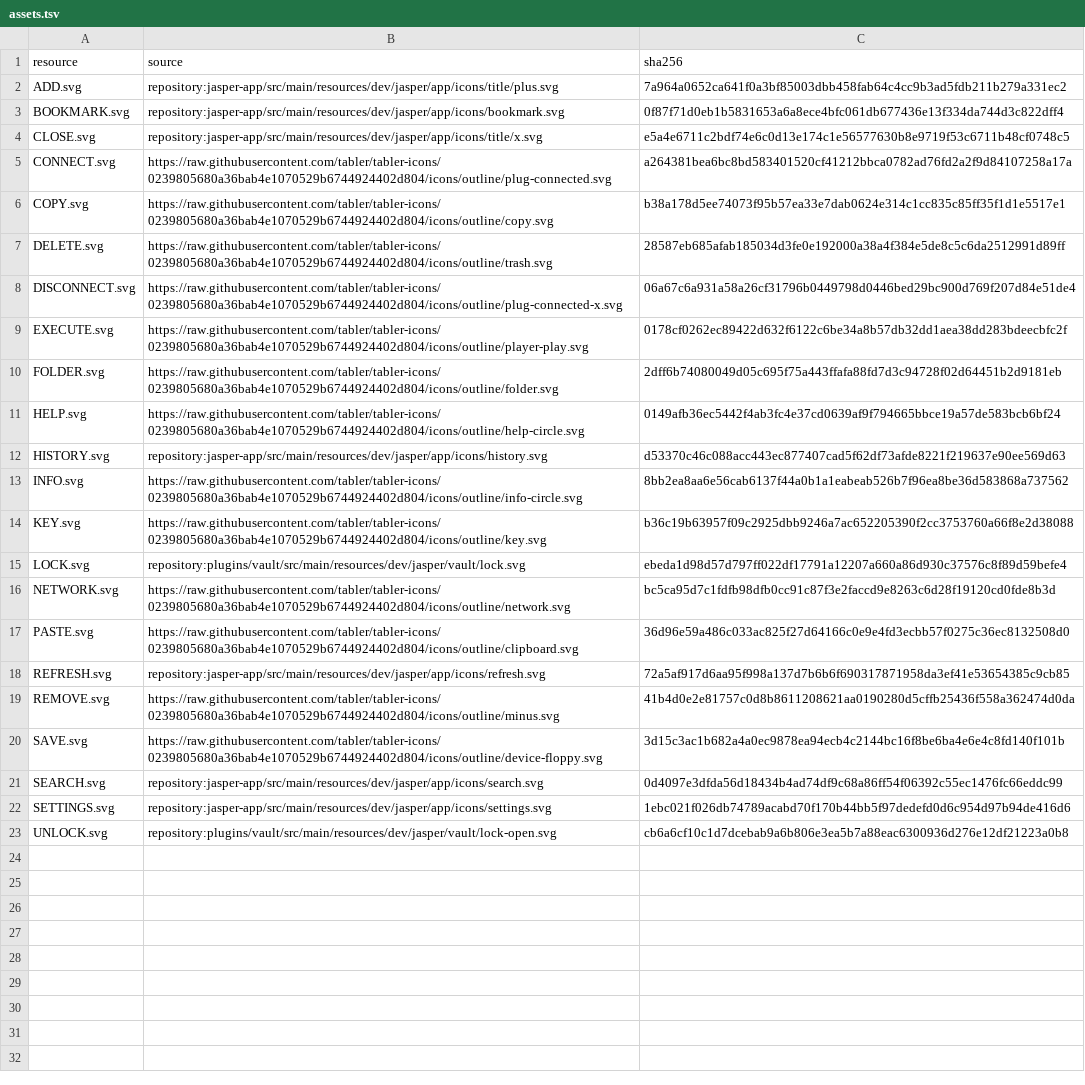
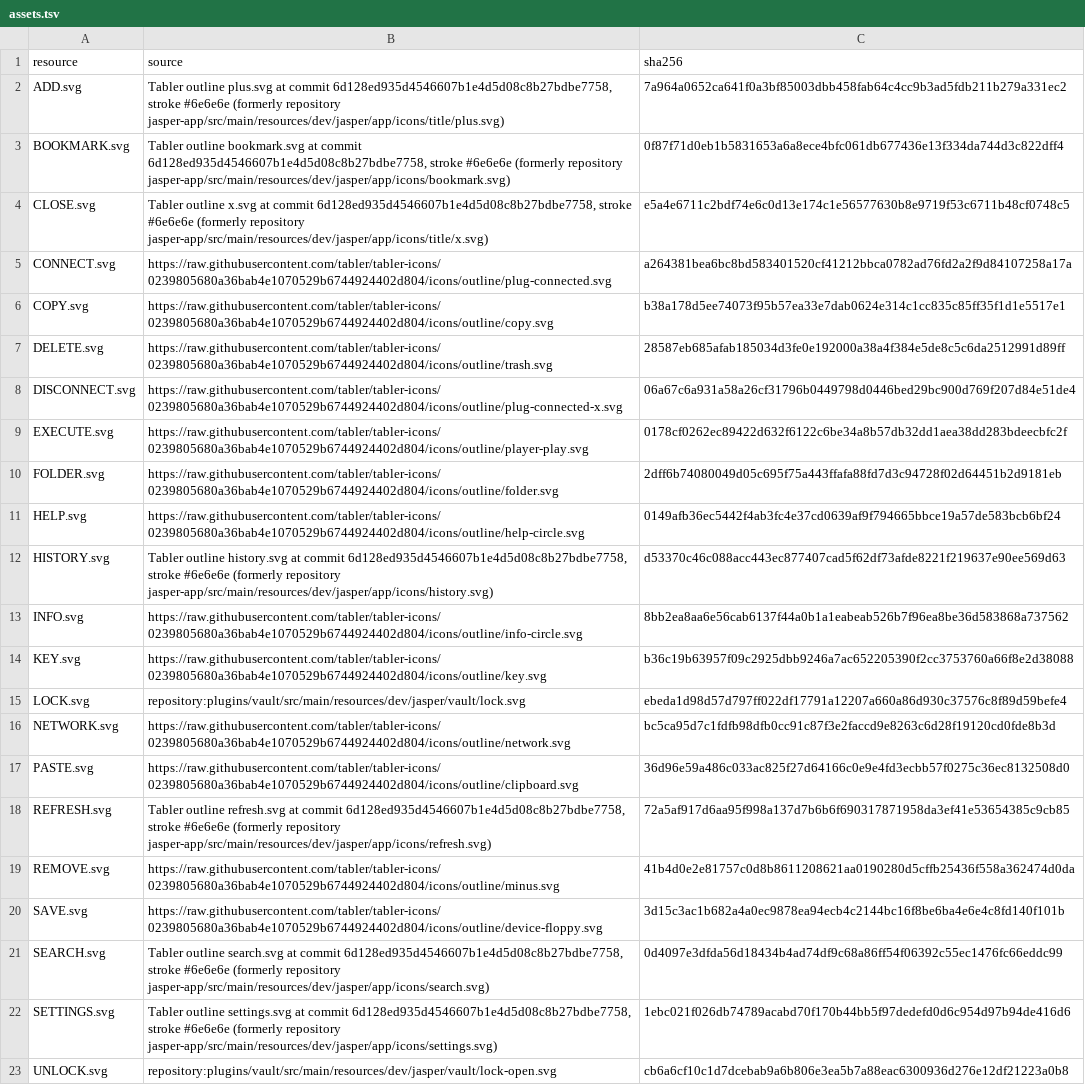
Before and after one commit to an0nn30/Jasper, a TSV file: jasper-app/src/main/resources/dev/jasper/app/icons/standard/assets.tsv, drawn as a sheet.

```diff
--- a/jasper-app/src/main/resources/dev/jasper/app/icons/standard/assets.tsv
+++ b/jasper-app/src/main/resources/dev/jasper/app/icons/standard/assets.tsv
@@ -1,5 +1,5 @@
 resource	source	sha256
-ADD.svg	repository:jasper-app/src/main/resources/dev/jasper/app/icons/title/plus.svg	7a964a0652ca641f0a3bf85003dbb458fab64c4cc9b3ad5fdb211b279a331ec2
-BOOKMARK.svg	repository:jasper-app/src/main/resources/dev/jasper/app/icons/bookmark.svg	0f87f71d0eb1b5831653a6a8ece4bfc061db677436e13f334da744d3c822dff4
-CLOSE.svg	repository:jasper-app/src/main/resources/dev/jasper/app/icons/title/x.svg	e5a4e6711c2bdf74e6c0d13e174c1e56577630b8e9719f53c6711b48cf0748c5
+ADD.svg	Tabler outline plus.svg at commit 6d128ed935d4546607b1e4d5d08c8b27bdbe7758, stroke #6e6e6e (formerly repository jasper-app/src/main/resources/dev/jasper/app/icons/title/plus.svg)	7a964a0652ca641f0a3bf85003dbb458fab64c4cc9b3ad5fdb211b279a331ec2
+BOOKMARK.svg	Tabler outline bookmark.svg at commit 6d128ed935d4546607b1e4d5d08c8b27bdbe7758, stroke #6e6e6e (formerly repository jasper-app/src/main/resources/dev/jasper/app/icons/bookmark.svg)	0f87f71d0eb1b5831653a6a8ece4bfc061db677436e13f334da744d3c822dff4
+CLOSE.svg	Tabler outline x.svg at commit 6d128ed935d4546607b1e4d5d08c8b27bdbe7758, stroke #6e6e6e (formerly repository jasper-app/src/main/resources/dev/jasper/app/icons/title/x.svg)	e5a4e6711c2bdf74e6c0d13e174c1e56577630b8e9719f53c6711b48cf0748c5
 CONNECT.svg	https://raw.githubusercontent.com/tabler/tabler-icons/0239805680a36bab4e1070529b6744924402d804/icons/outline/plug-connected.svg	a264381bea6bc8bd583401520cf41212bbca0782ad76fd2a2f9d84107258a17a
@@ -11,3 +11,3 @@ FOLDER.svg	https://raw.githubusercontent.com/tabler/tabler-icons/0239805680a36ba
 HELP.svg	https://raw.githubusercontent.com/tabler/tabler-icons/0239805680a36bab4e1070529b6744924402d804/icons/outline/help-circle.svg	0149afb36ec5442f4ab3fc4e37cd0639af9f794665bbce19a57de583bcb6bf24
-HISTORY.svg	repository:jasper-app/src/main/resources/dev/jasper/app/icons/history.svg	d53370c46c088acc443ec877407cad5f62df73afde8221f219637e90ee569d63
+HISTORY.svg	Tabler outline history.svg at commit 6d128ed935d4546607b1e4d5d08c8b27bdbe7758, stroke #6e6e6e (formerly repository jasper-app/src/main/resources/dev/jasper/app/icons/history.svg)	d53370c46c088acc443ec877407cad5f62df73afde8221f219637e90ee569d63
 INFO.svg	https://raw.githubusercontent.com/tabler/tabler-icons/0239805680a36bab4e1070529b6744924402d804/icons/outline/info-circle.svg	8bb2ea8aa6e56cab6137f44a0b1a1eabeab526b7f96ea8be36d583868a737562
@@ -17,7 +17,7 @@ NETWORK.svg	https://raw.githubusercontent.com/tabler/tabler-icons/0239805680a36b
 PASTE.svg	https://raw.githubusercontent.com/tabler/tabler-icons/0239805680a36bab4e1070529b6744924402d804/icons/outline/clipboard.svg	36d96e59a486c033ac825f27d64166c0e9e4fd3ecbb57f0275c36ec8132508d0
-REFRESH.svg	repository:jasper-app/src/main/resources/dev/jasper/app/icons/refresh.svg	72a5af917d6aa95f998a137d7b6b6f690317871958da3ef41e53654385c9cb85
+REFRESH.svg	Tabler outline refresh.svg at commit 6d128ed935d4546607b1e4d5d08c8b27bdbe7758, stroke #6e6e6e (formerly repository jasper-app/src/main/resources/dev/jasper/app/icons/refresh.svg)	72a5af917d6aa95f998a137d7b6b6f690317871958da3ef41e53654385c9cb85
 REMOVE.svg	https://raw.githubusercontent.com/tabler/tabler-icons/0239805680a36bab4e1070529b6744924402d804/icons/outline/minus.svg	41b4d0e2e81757c0d8b8611208621aa0190280d5cffb25436f558a362474d0da
 SAVE.svg	https://raw.githubusercontent.com/tabler/tabler-icons/0239805680a36bab4e1070529b6744924402d804/icons/outline/device-floppy.svg	3d15c3ac1b682a4a0ec9878ea94ecb4c2144bc16f8be6ba4e6e4c8fd140f101b
-SEARCH.svg	repository:jasper-app/src/main/resources/dev/jasper/app/icons/search.svg	0d4097e3dfda56d18434b4ad74df9c68a86ff54f06392c55ec1476fc66eddc99
-SETTINGS.svg	repository:jasper-app/src/main/resources/dev/jasper/app/icons/settings.svg	1ebc021f026db74789acabd70f170b44bb5f97dedefd0d6c954d97b94de416d6
+SEARCH.svg	Tabler outline search.svg at commit 6d128ed935d4546607b1e4d5d08c8b27bdbe7758, stroke #6e6e6e (formerly repository jasper-app/src/main/resources/dev/jasper/app/icons/search.svg)	0d4097e3dfda56d18434b4ad74df9c68a86ff54f06392c55ec1476fc66eddc99
+SETTINGS.svg	Tabler outline settings.svg at commit 6d128ed935d4546607b1e4d5d08c8b27bdbe7758, stroke #6e6e6e (formerly repository jasper-app/src/main/resources/dev/jasper/app/icons/settings.svg)	1ebc021f026db74789acabd70f170b44bb5f97dedefd0d6c954d97b94de416d6
 UNLOCK.svg	repository:plugins/vault/src/main/resources/dev/jasper/vault/lock-open.svg	cb6a6cf10c1d7dcebab9a6b806e3ea5b7a88eac6300936d276e12df21223a0b8
```
Also changed, not shown: 9 other files.
